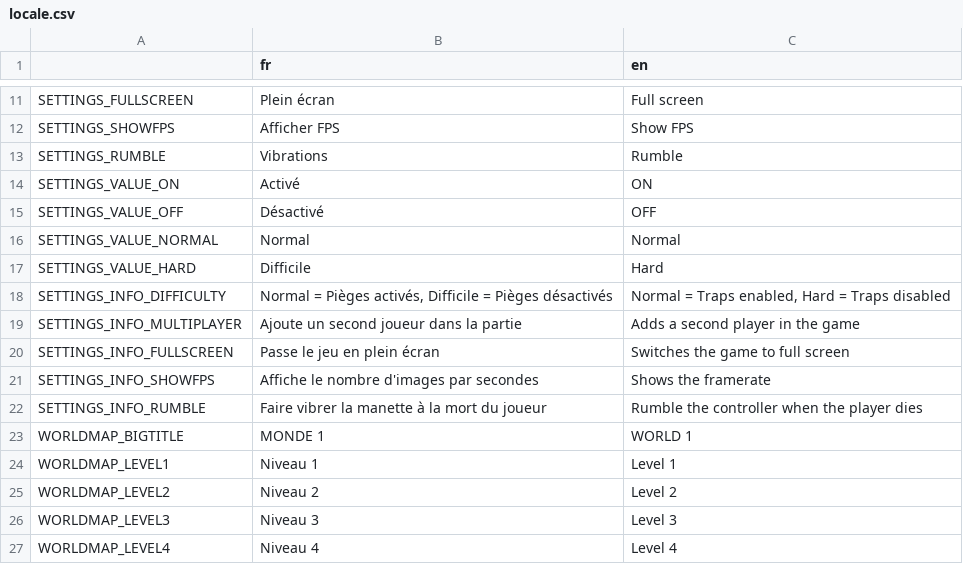
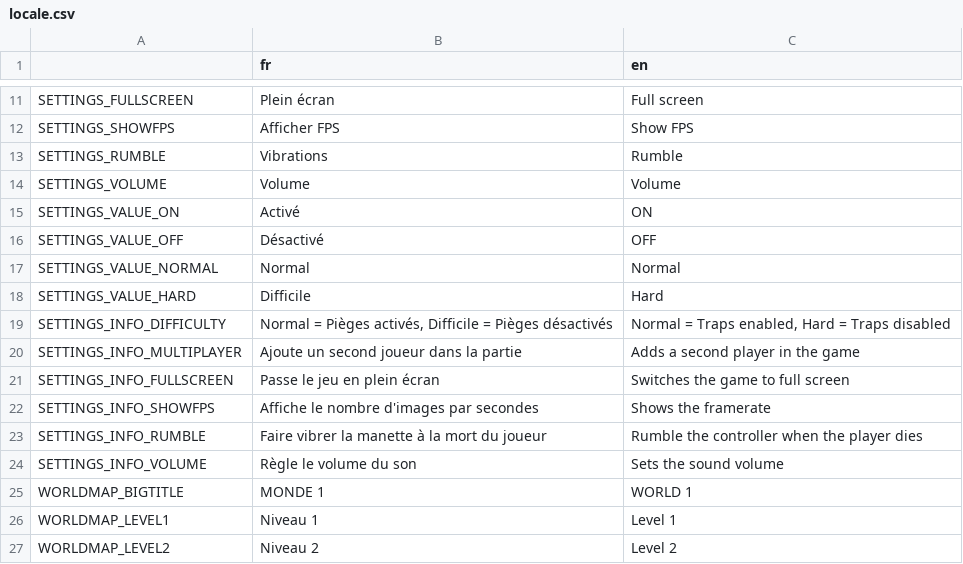
Before and after one commit to djalexkidd/kiyus-revenge, a CSV file: translation/locale.csv, drawn as a sheet; only a part is shown, gaps mark what is left out; the shorter side is filled out with more unchanged rows; the diff names each change by its address in the sheet, - before the commit and + after, or states it on an @@ line.

```diff
--- a/translation/locale.csv
+++ b/translation/locale.csv
+row 14: SETTINGS_VOLUME | Volume | Volume
+row 24: SETTINGS_INFO_VOLUME | Règle le volume du son | Sets the sound volume
```
Also changed, not shown: 6 other files.
